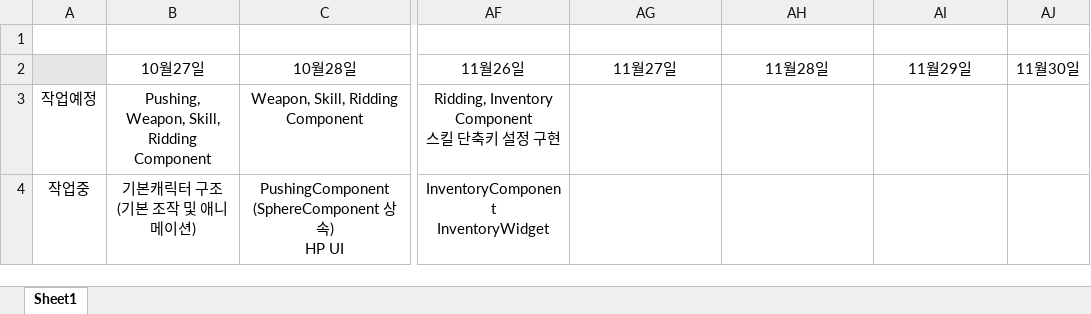
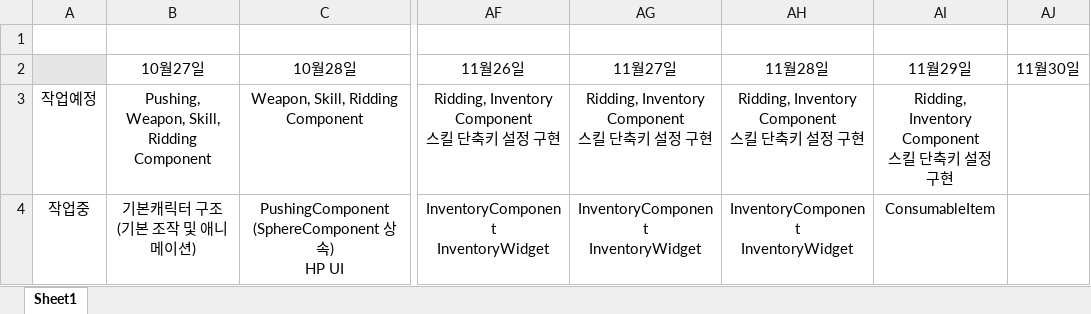
Before and after one commit to 677283/UnrealCPP, an Excel workbook: 포폴작업현황.xlsx, sheet Sheet1, drawn as a sheet; only a part is shown, gaps mark what is left out; values as stored, in another font and other column widths than the file's, no borders; ↵ is a line break in a cell; the diff covers the shown part only; the diff names each change by its address in the sheet, - before the commit and + after, or states it on an @@ line.

```diff
--- a/포폴작업현황.xlsx (sheet Sheet1)
+++ b/포폴작업현황.xlsx (sheet Sheet1)
-AG3 (11월27일): (empty)
+AG3 (11월27일): Ridding, Inventory ↵ Component ↵ 스킬 단축키 설정 구현
-AH3 (11월28일): (empty)
+AH3 (11월28일): Ridding, Inventory ↵ Component ↵ 스킬 단축키 설정 구현
-AI3 (11월29일): (empty)
+AI3 (11월29일): Ridding, Inventory ↵ Component ↵ 스킬 단축키 설정 구현
-AG4 (11월27일): (empty)
+AG4 (11월27일): InventoryComponent ↵ InventoryWidget
-AH4 (11월28일): (empty)
+AH4 (11월28일): InventoryComponent ↵ InventoryWidget
-AI4 (11월29일): (empty)
+AI4 (11월29일): ConsumableItem
```
Also changed, not shown: 3 edited cells elsewhere in this sheet, 10 other files.
